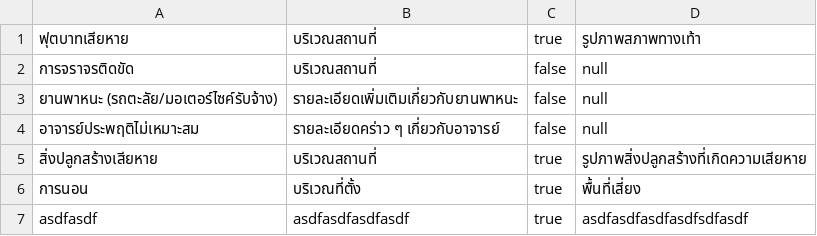
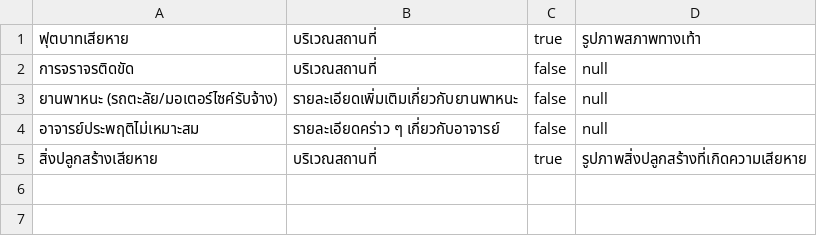
Before and after one commit to SoraNual/KU_ComplaintSubmissionJavaApp, a CSV file: data/complaintCategories.csv, drawn as a sheet.

```diff
--- a/data/complaintCategories.csv
+++ b/data/complaintCategories.csv
@@ -5,3 +5 @@
 สิ่งปลูกสร้างเสียหาย,บริเวณสถานที่,true,รูปภาพสิ่งปลูกสร้างที่เกิดความเสียหาย
-การนอน,บริเวณที่ตั้ง,true,พื้นที่เสี่ยง
-asdfasdf,asdfasdfasdfasdf,true,asdfasdfasdfasdfsdfasdf
```
Also changed, not shown: data/agency.csv, data/complaints.csv, 33 other files.
